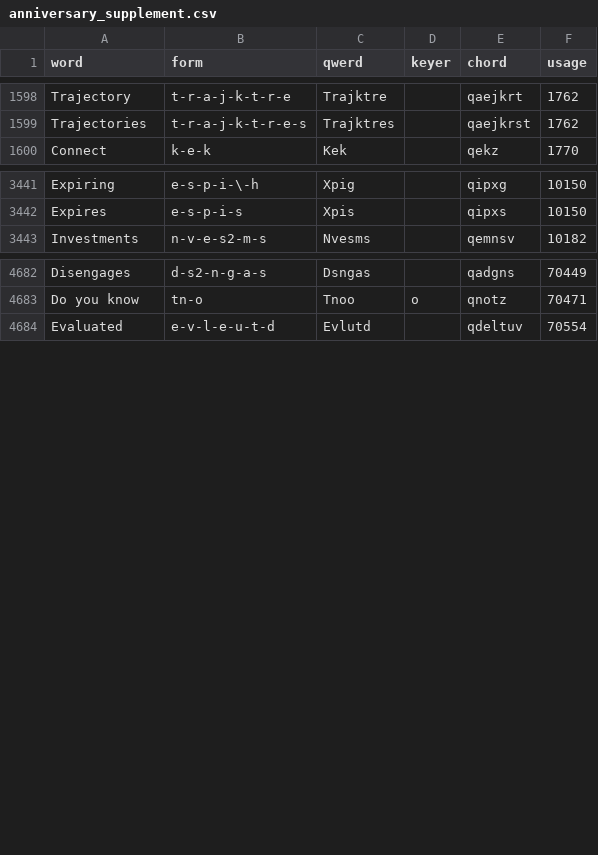
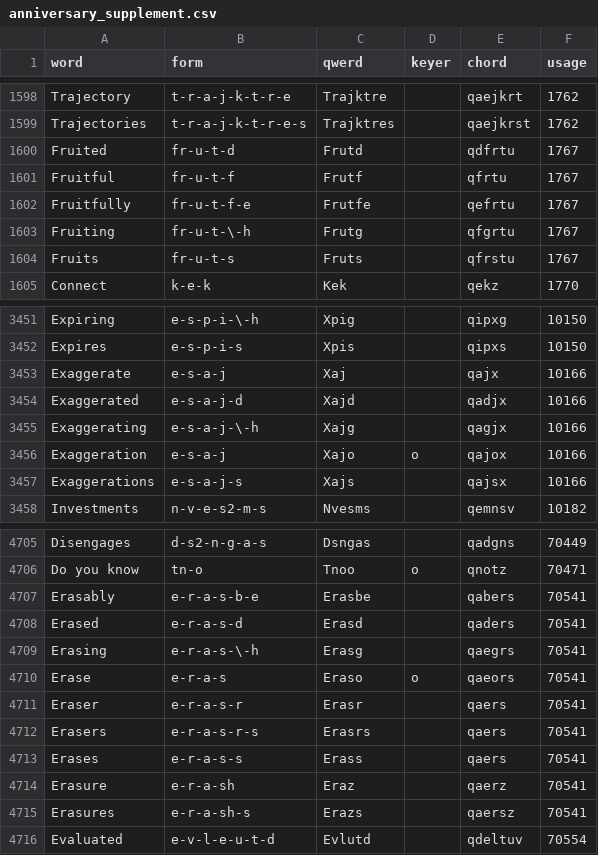
Before and after one commit to codepoke-kk/qwertigraphy, a CSV file: qwertigraph/dictionaries/anniversary_supplement.csv, drawn as a sheet; only a part is shown, gaps mark what is left out; the diff covers the shown part only; the diff names each change by its address in the sheet, - before the commit and + after, or states it on an @@ line.

```diff
--- a/qwertigraph/dictionaries/anniversary_supplement.csv
+++ b/qwertigraph/dictionaries/anniversary_supplement.csv
+row 1600: Fruited | fr-u-t-d | Frutd |  | qdfrtu | 1767
+row 1601: Fruitful | fr-u-t-f | Frutf |  | qfrtu | 1767
+row 1602: Fruitfully | fr-u-t-f-e | Frutfe |  | qefrtu | 1767
+row 1603: Fruiting | fr-u-t-\-h | Frutg |  | qfgrtu | 1767
+row 1604: Fruits | fr-u-t-s | Fruts |  | qfrstu | 1767
+row 3453: Exaggerate | e-s-a-j | Xaj |  | qajx | 10166
+row 3454: Exaggerated | e-s-a-j-d | Xajd |  | qadjx | 10166
+row 3455: Exaggerating | e-s-a-j-\-h | Xajg |  | qagjx | 10166
+row 3456: Exaggeration | e-s-a-j | Xajo | o | qajox | 10166
+row 3457: Exaggerations | e-s-a-j-s | Xajs |  | qajsx | 10166
+row 4707: Erasably | e-r-a-s-b-e | Erasbe |  | qabers | 70541
+row 4708: Erased | e-r-a-s-d | Erasd |  | qaders | 70541
+row 4709: Erasing | e-r-a-s-\-h | Erasg |  | qaegrs | 70541
+row 4710: Erase | e-r-a-s | Eraso | o | qaeors | 70541
+row 4711: Eraser | e-r-a-s-r | Erasr |  | qaers | 70541
+row 4712: Erasers | e-r-a-s-r-s | Erasrs |  | qaers | 70541
+row 4713: Erases | e-r-a-s-s | Erass |  | qaers | 70541
+row 4714: Erasure | e-r-a-sh | Eraz |  | qaerz | 70541
+row 4715: Erasures | e-r-a-sh-s | Erazs |  | qaersz | 70541
```
Also changed, not shown: 13 added rows and 3 edited cells elsewhere in this file, qwertigraph/dictionaries/anniversary_cmu.csv, qwertigraph/dictionaries/anniversary_core.csv.
